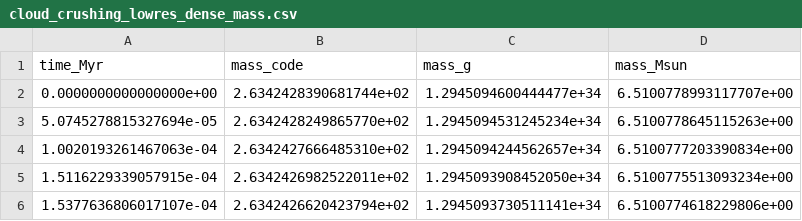
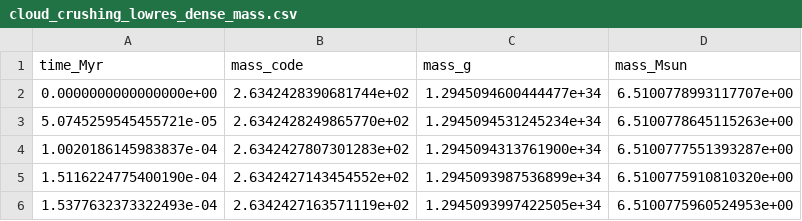
Before and after one commit to dfielding14/athenak, a CSV file: docs/source/_static/cloud_crushing_lowres_dense_mass.csv, drawn as a sheet.

```diff
--- a/docs/source/_static/cloud_crushing_lowres_dense_mass.csv
+++ b/docs/source/_static/cloud_crushing_lowres_dense_mass.csv
@@ -2,5 +2,5 @@ time_Myr,mass_code,mass_g,mass_Msun
 0.0000000000000000e+00,2.6342428390681744e+02,1.2945094600444477e+34,6.5100778993117707e+00
-5.0745278815327694e-05,2.6342428249865770e+02,1.2945094531245234e+34,6.5100778645115263e+00
-1.0020193261467063e-04,2.6342427666485310e+02,1.2945094244562657e+34,6.5100777203390834e+00
-1.5116229339057915e-04,2.6342426982522011e+02,1.2945093908452050e+34,6.5100775513093234e+00
-1.5377636806017107e-04,2.6342426620423794e+02,1.2945093730511141e+34,6.5100774618229806e+00
+5.0745259545455721e-05,2.6342428249865770e+02,1.2945094531245234e+34,6.5100778645115263e+00
+1.0020186145983837e-04,2.6342427807301283e+02,1.2945094313761900e+34,6.5100777551393287e+00
+1.5116224775400190e-04,2.6342427143454552e+02,1.2945093987536899e+34,6.5100775910810320e+00
+1.5377632373322493e-04,2.6342427163571119e+02,1.2945093997422505e+34,6.5100775960524953e+00
```
Also changed, not shown: docs/source/_static/cloud_crushing_lowres_summary.csv, 30 other files.
